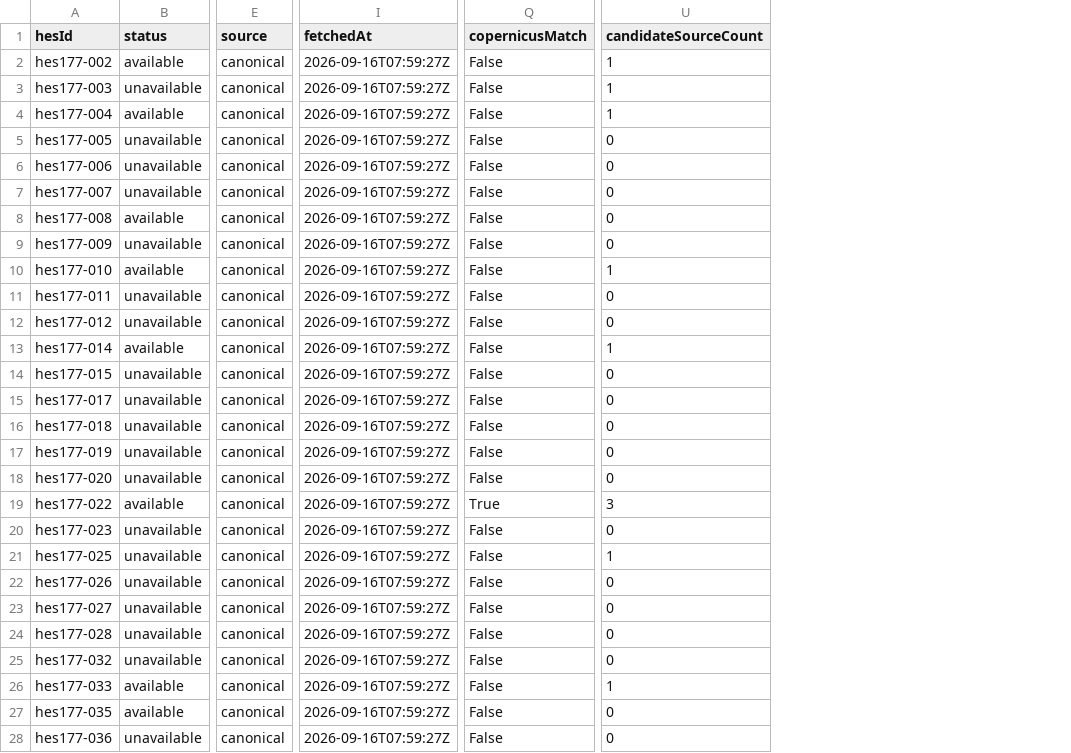
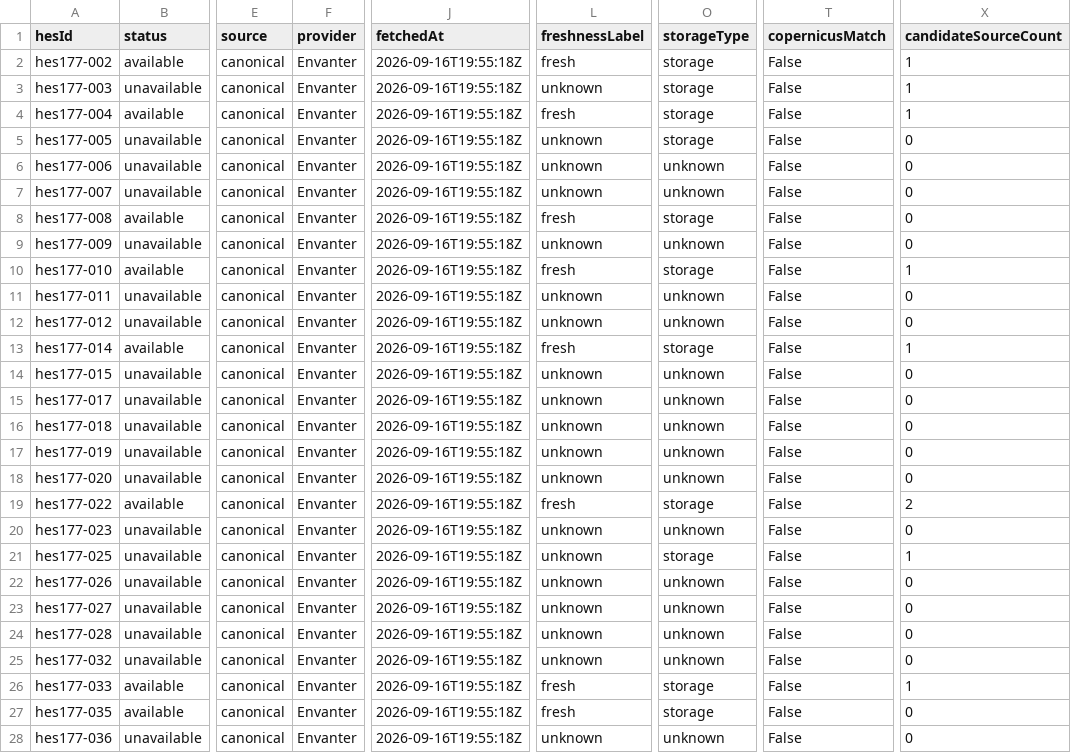
Before and after one commit to murathany90/Su-Kaynaklari_Haritasi_TR, a CSV file: reports/fullness_source_audit.csv, drawn as a sheet; only a part is shown, gaps mark what is left out; addresses are those after the commit; the diff covers the shown part only; the diff names each change by its address in the sheet, - before the commit and + after, or states it on an @@ line.

```diff
--- a/reports/fullness_source_audit.csv
+++ b/reports/fullness_source_audit.csv
+column F (provider), rows 2-28: all Envanter
+column L (freshnessLabel), rows 2-28: fresh | unknown | fresh | unknown | unknown | unknown | fresh | unknown | fresh | unknown | unknown | fresh | unknown | unknown | unknown | unknown | unknown | fresh | unknown | unknown | unknown | unknown | unknown | unknown | fresh | fresh | unknown
+column O (storageType), rows 2-28: storage | storage | storage | storage | unknown | unknown | storage | unknown | storage | unknown | unknown | storage | unknown | unknown | unknown | unknown | unknown | storage | unknown | storage | unknown | unknown | unknown | unknown | storage | storage | unknown
-J2:J28 (fetchedAt): 2026-09-16T07:59:27Z
+J2:J28 (fetchedAt): 2026-09-16T19:55:18Z
-T19 (copernicusMatch): True
+T19 (copernicusMatch): False
-X19 (candidateSourceCount): 3
+X19 (candidateSourceCount): 2
```
Also changed, not shown: 110 edited cells elsewhere in this file, 42 other files.
